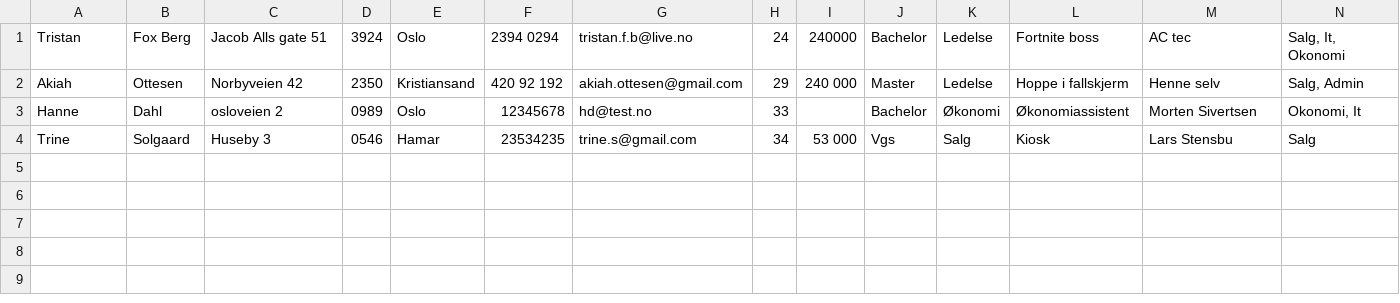
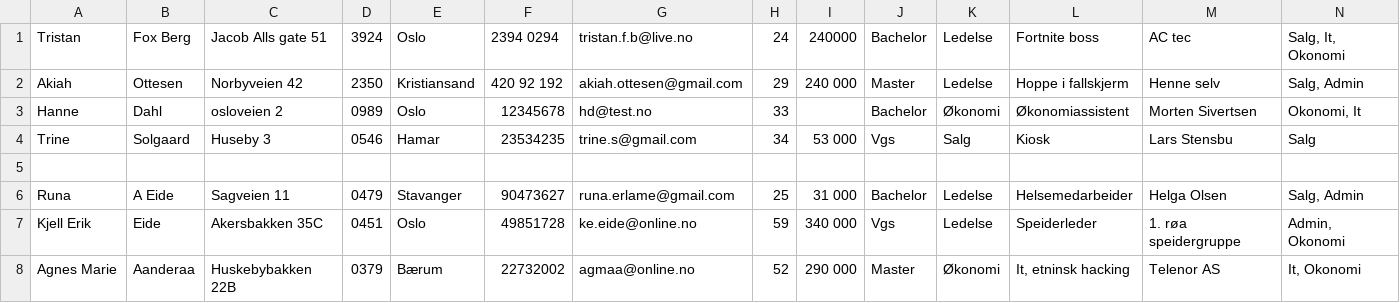
Before and after one commit to AnamaP/Semesteroppgave_PU2019, a CSV file: jobbsoker.csv, drawn as a sheet; only a part is shown; rows hold the shown columns only; the diff names each change by its address in the sheet, - before the commit and + after, or states it on an @@ line.

```diff
--- a/jobbsoker.csv
+++ b/jobbsoker.csv
+row 5: (empty)
+row 6: Runa | A Eide | Sagveien 11 | 0479 | Stavanger | 90473627 | runa.erlame@gmail.com | 25 | 31 000 | Bachelor | Ledelse | Helsemedarbeider | Helga Olsen | Salg, Admin
+row 7: Kjell Erik | Eide | Akersbakken 35C | 0451 | Oslo | 49851728 | ke.eide@online.no | 59 | 340 000 | Vgs | Ledelse | Speiderleder | 1. røa speidergruppe | Admin, Okonomi
+row 8: Agnes Marie | Aanderaa | Huskebybakken 22B | 0379 | Bærum | 22732002 | agmaa@online.no | 52 | 290 000 | Master | Økonomi | It, etninsk hacking | Telenor AS | It, Okonomi
```
Also changed, not shown: vikariat.csv, 7 other files.
